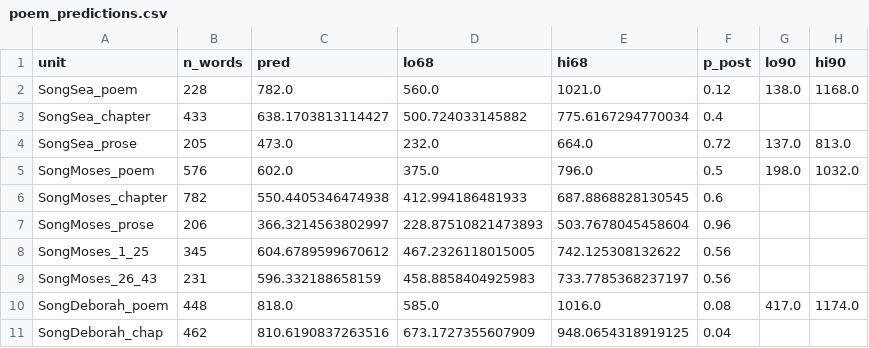
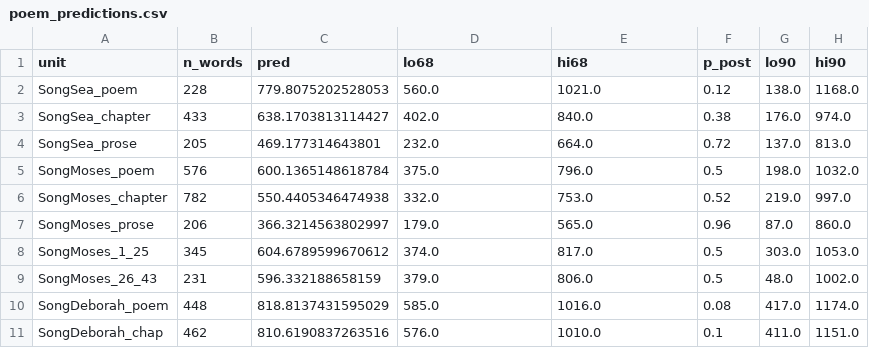
Before and after one commit to adairaar/diachronic-hebrew, a CSV file: hebrew/results/poem_predictions.csv, drawn as a sheet.

```diff
--- a/hebrew/results/poem_predictions.csv
+++ b/hebrew/results/poem_predictions.csv
@@ -1,11 +1,11 @@
 unit,n_words,pred,lo68,hi68,p_post,lo90,hi90
-SongSea_poem,228,782.0,560.0,1021.0,0.12,138.0,1168.0
-SongSea_chapter,433,638.1703813114427,500.724033145882,775.6167294770034,0.4,,
-SongSea_prose,205,473.0,232.0,664.0,0.72,137.0,813.0
-SongMoses_poem,576,602.0,375.0,796.0,0.5,198.0,1032.0
-SongMoses_chapter,782,550.4405346474938,412.994186481933,687.8868828130545,0.6,,
-SongMoses_prose,206,366.3214563802997,228.87510821473893,503.7678045458604,0.96,,
-SongMoses_1_25,345,604.6789599670612,467.2326118015005,742.125308132622,0.56,,
-SongMoses_26_43,231,596.332188658159,458.8858404925983,733.7785368237197,0.56,,
-SongDeborah_poem,448,818.0,585.0,1016.0,0.08,417.0,1174.0
-SongDeborah_chap,462,810.6190837263516,673.1727355607909,948.0654318919125,0.04,,
+SongSea_poem,228,779.8075202528053,560.0,1021.0,0.12,138.0,1168.0
+SongSea_chapter,433,638.1703813114427,402.0,840.0,0.38,176.0,974.0
+SongSea_prose,205,469.177314643801,232.0,664.0,0.72,137.0,813.0
+SongMoses_poem,576,600.1365148618784,375.0,796.0,0.5,198.0,1032.0
+SongMoses_chapter,782,550.4405346474938,332.0,753.0,0.52,219.0,997.0
+SongMoses_prose,206,366.3214563802997,179.0,565.0,0.96,87.0,860.0
+SongMoses_1_25,345,604.6789599670612,374.0,817.0,0.5,303.0,1053.0
+SongMoses_26_43,231,596.332188658159,379.0,806.0,0.5,48.0,1002.0
+SongDeborah_poem,448,818.8137431595029,585.0,1016.0,0.08,417.0,1174.0
+SongDeborah_chap,462,810.6190837263516,576.0,1010.0,0.1,411.0,1151.0
```
Also changed, not shown: hebrew/results/jackknife.csv, hebrew/results/jackknife_plus_targets.csv, 51 other files.
